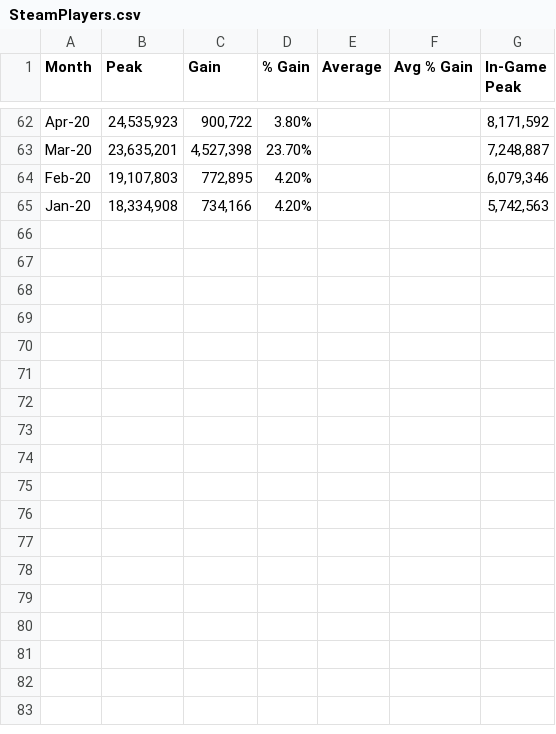
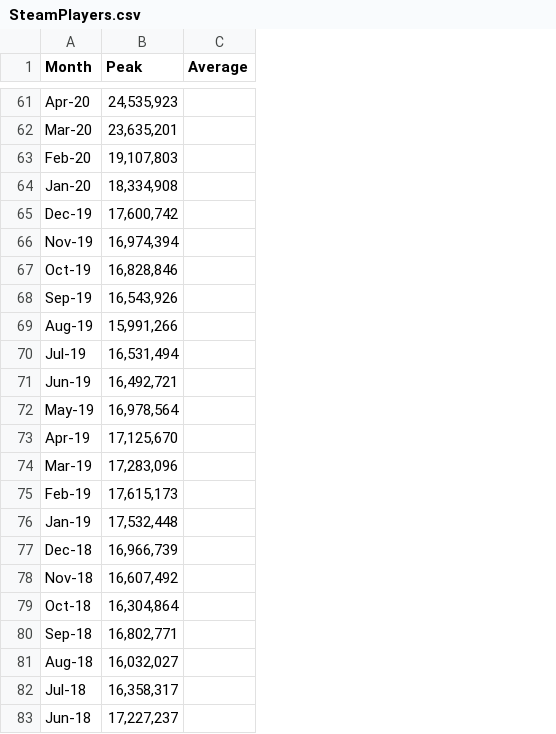
Before and after one commit to jamescollyer/Blog-Post, a CSV file: SteamPlayers.csv, drawn as a sheet; only a part is shown, gaps mark what is left out; removed rows and columns are numbered as before the commit, all else as after; the diff covers the shown part only; the diff names each change by its address in the sheet, - before the commit and + after, or states it on an @@ line.

```diff
--- a/SteamPlayers.csv
+++ b/SteamPlayers.csv
-column C (Gain), rows 62-65: 900,722 | 4,527,398 | 772,895 | 734,166
-column D (% Gain), rows 62-65: 3.80% | 23.70% | 4.20% | 4.20%
-column F (Avg % Gain), empty
-column G (In-Game Peak), rows 62-65: 8,171,592 | 7,248,887 | 6,079,346 | 5,742,563
+row 65: Dec-19 | 17,600,742
+row 66: Nov-19 | 16,974,394
+row 67: Oct-19 | 16,828,846
+row 68: Sep-19 | 16,543,926
+row 69: Aug-19 | 15,991,266
+row 70: Jul-19 | 16,531,494
+row 71: Jun-19 | 16,492,721
+row 72: May-19 | 16,978,564
+row 73: Apr-19 | 17,125,670
+row 74: Mar-19 | 17,283,096
+row 75: Feb-19 | 17,615,173
+row 76: Jan-19 | 17,532,448
+row 77: Dec-18 | 16,966,739
+row 78: Nov-18 | 16,607,492
+row 79: Oct-18 | 16,304,864
+row 80: Sep-18 | 16,802,771
+row 81: Aug-18 | 16,032,027
+row 82: Jul-18 | 16,358,317
+row 83: Jun-18 | 17,227,237
```
Also changed, not shown: 41 added rows and 1 removed row elsewhere in this file, 2 other files.
